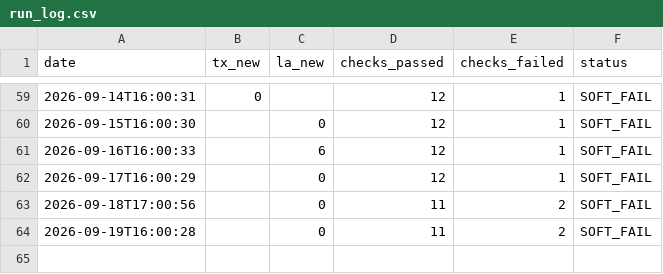
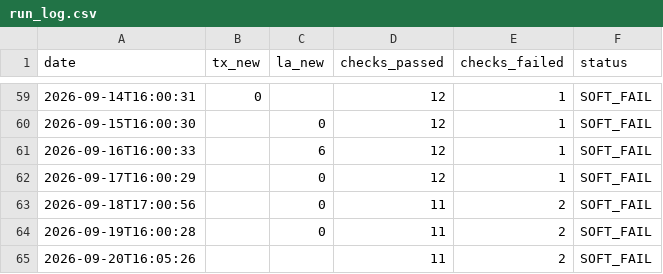
Before and after one commit to mapmaticsgis-maker/gis-permit-intel, a CSV file: data/run_log.csv, drawn as a sheet; only a part is shown, gaps mark what is left out.

```diff
--- a/data/run_log.csv
+++ b/data/run_log.csv
@@ -64 +64,2 @@ date,tx_new,la_new,checks_passed,checks_failed,status
 2026-09-19T16:00:28,,0,11,2,SOFT_FAIL
+2026-09-20T16:05:26,,,11,2,SOFT_FAIL
```
Also changed, not shown: 3 other files.
